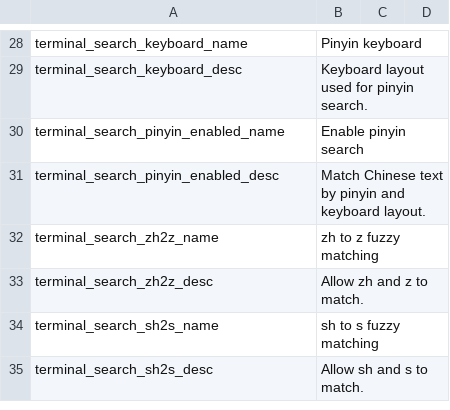
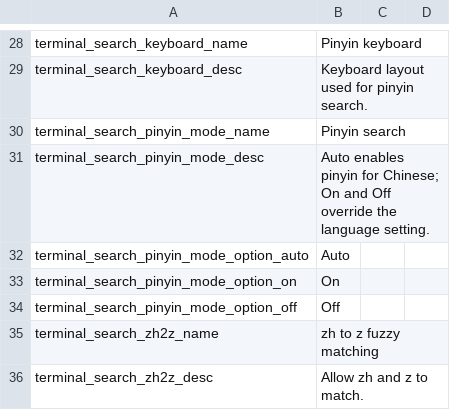
Before and after one commit to Caishangqi/ProbablyStolen-DigitalStorage, a CSV file: packaging/resources/Localization/en.csv, drawn as a sheet; only a part is shown, gaps mark what is left out; the shorter side is filled out with more unchanged rows.

```diff
--- a/packaging/resources/Localization/en.csv
+++ b/packaging/resources/Localization/en.csv
@@ -29,4 +29,7 @@ terminal_search_keyboard_name,Pinyin keyboard
 terminal_search_keyboard_desc,Keyboard layout used for pinyin search.
-terminal_search_pinyin_enabled_name,Enable pinyin search
-terminal_search_pinyin_enabled_desc,Match Chinese text by pinyin and keyboard layout.
+terminal_search_pinyin_mode_name,Pinyin search
+terminal_search_pinyin_mode_desc,Auto enables pinyin for Chinese; On and Off override the language setting.
+terminal_search_pinyin_mode_option_auto,Auto
+terminal_search_pinyin_mode_option_on,On
+terminal_search_pinyin_mode_option_off,Off
 terminal_search_zh2z_name,zh to z fuzzy matching
```
Also changed, not shown: packaging/resources/Localization/zh.csv, 24 other files.
